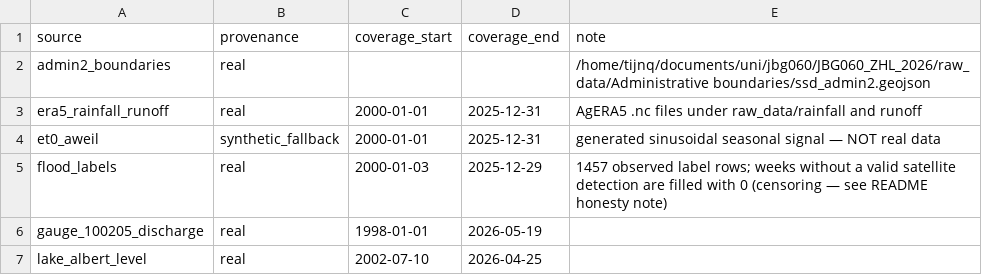
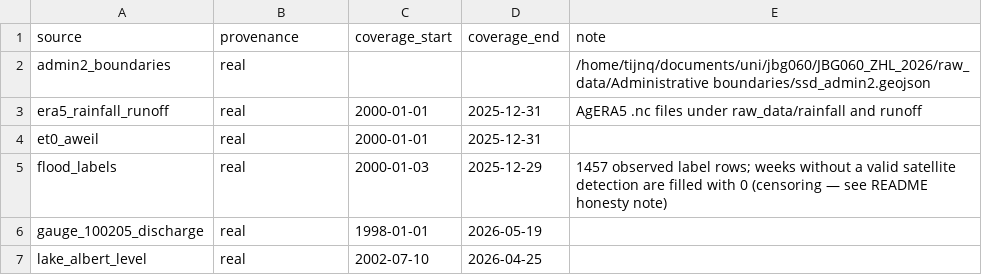
Before and after one commit to TijnQ/JBG060_ZHL_2026, a CSV file: LightGBM_v1/outputs/outputs_v3/tables/data_provenance.csv, drawn as a sheet.

```diff
--- a/LightGBM_v1/outputs/outputs_v3/tables/data_provenance.csv
+++ b/LightGBM_v1/outputs/outputs_v3/tables/data_provenance.csv
@@ -3,3 +3,3 @@ admin2_boundaries,real,,,/home/tijnq/documents/uni/jbg060/JBG060_ZHL_2026/raw_da
 era5_rainfall_runoff,real,2000-01-01,2025-12-31,AgERA5 .nc files under raw_data/rainfall and runoff
-et0_aweil,synthetic_fallback,2000-01-01,2025-12-31,generated sinusoidal seasonal signal — NOT real data
+et0_aweil,real,2000-01-01,2025-12-31,
 flood_labels,real,2000-01-03,2025-12-29,1457 observed label rows; weeks without a valid satellite detection are filled with 0 (censoring — see README honesty note)
```
Also changed, not shown: LightGBM_v1/outputs/outputs_v3/tables/cv_test_predictions_aweil.csv, LightGBM_v1/outputs/outputs_v3/tables/movement_advice.csv, 12 other files.
